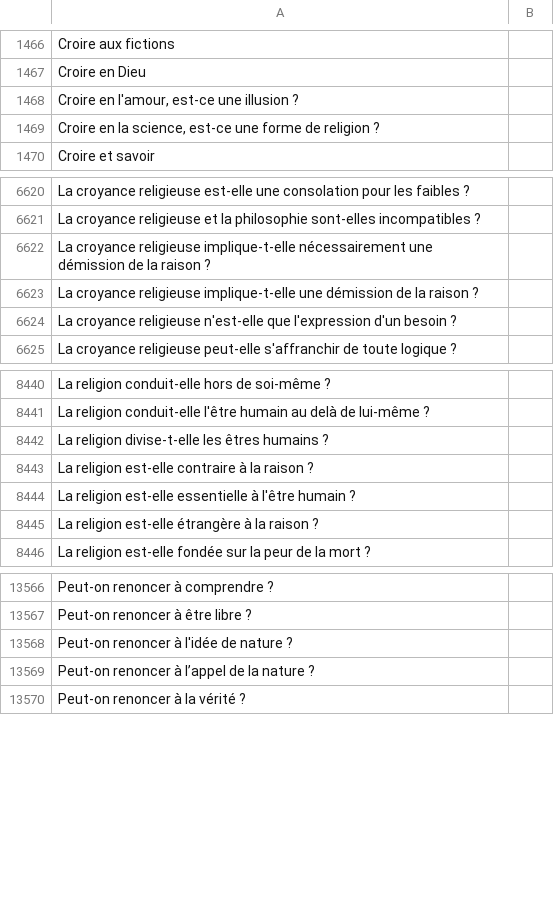
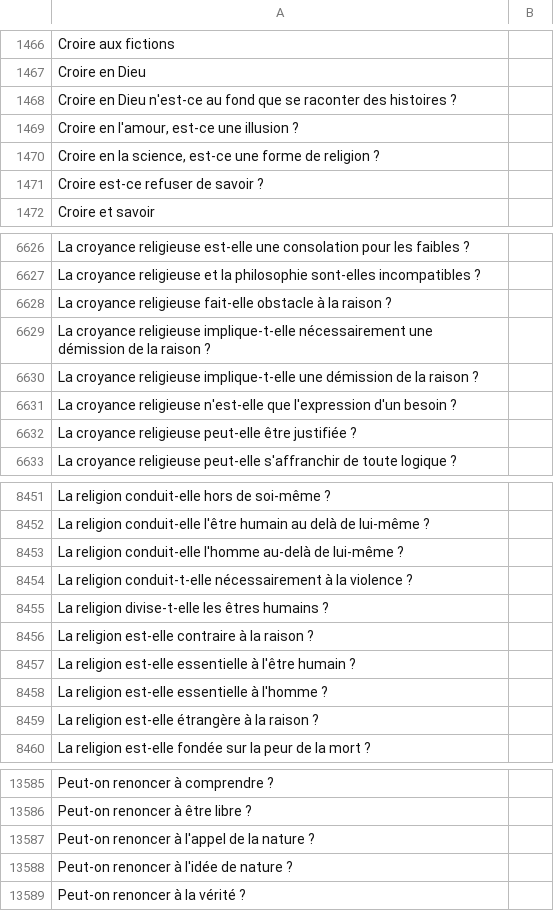
Before and after one commit to eyssette/sujets-philosophie, a TSV file: data/sujets-vrac.tsv, drawn as a sheet; only a part is shown, gaps mark what is left out; the diff covers the shown part only.

Commit message:
Update sujets-vrac.tsv

```diff
--- a/data/sujets-vrac.tsv
+++ b/data/sujets-vrac.tsv
@@ -1467,4 +1467,6 @@ Croire aux fictions
 Croire en Dieu
+Croire en Dieu n'est-ce au fond que se raconter des histoires ?
 Croire en l'amour, est-ce une illusion ?
 Croire en la science, est-ce une forme de religion ?
+Croire est-ce refuser de savoir ?
 Croire et savoir
@@ -6621,2 +6627,3 @@ La croyance religieuse est-elle une consolation pour les faibles ?
 La croyance religieuse et la philosophie sont-elles incompatibles ?
+La croyance religieuse fait-elle obstacle à la raison ?
 La croyance religieuse implique-t-elle nécessairement une démission de la raison ?
@@ -6624,2 +6631,3 @@ La croyance religieuse implique-t-elle une démission de la raison ?
 La croyance religieuse n'est-elle que l'expression d'un besoin ?
+La croyance religieuse peut-elle être justifiée ?
 La croyance religieuse peut-elle s'affranchir de toute logique ?
@@ -8441,2 +8452,4 @@ La religion conduit-elle hors de soi-même ?
 La religion conduit-elle l'être humain au delà de lui-même ?
+La religion conduit-elle l'homme au-delà de lui-même ?
+La religion conduit-t-elle nécessairement à la violence ?
 La religion divise-t-elle les êtres humains ?
@@ -8444,2 +8457,3 @@ La religion est-elle contraire à la raison ?
 La religion est-elle essentielle à l'être humain ?
+La religion est-elle essentielle à l'homme ?
 La religion est-elle étrangère à la raison ?
@@ -13567,4 +13586,4 @@ Peut-on renoncer à comprendre ?
 Peut-on renoncer à être libre ?
+Peut-on renoncer à l'appel de la nature ?
 Peut-on renoncer à l'idée de nature ?
-Peut-on renoncer à l’appel de la nature ?
 Peut-on renoncer à la vérité ?
```
Also changed, not shown: 15 added rows, 1 removed row and 2 edited cells elsewhere in this file.
